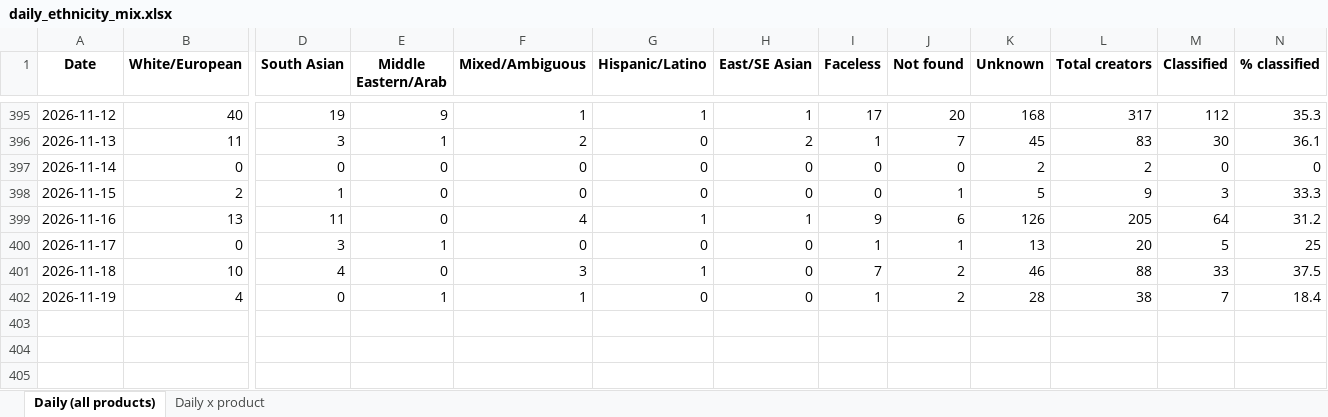
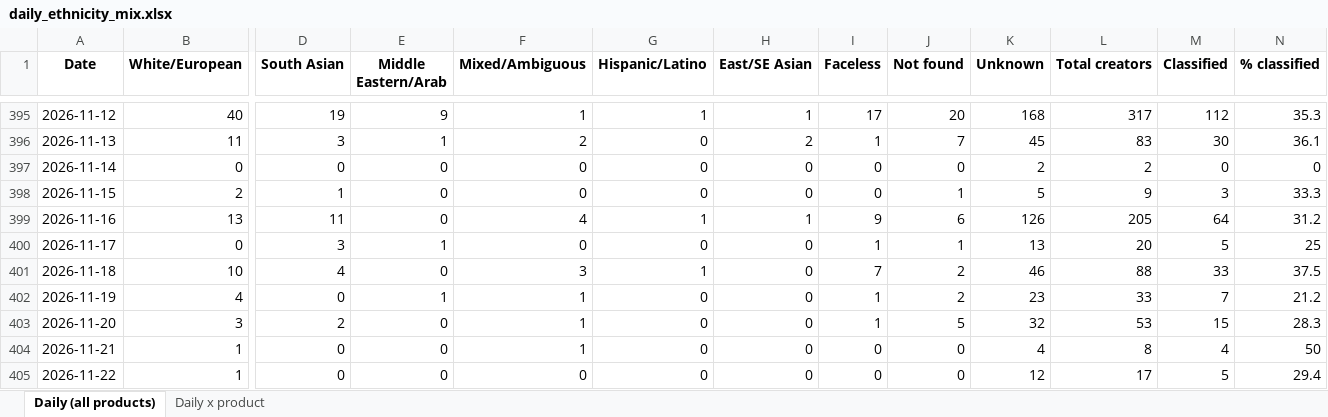
Before and after one commit to aviralgarg-commits/vahdam-sampling-dashboard, an Excel workbook: daily_ethnicity_mix.xlsx, sheet Daily (all products), drawn as a sheet; only a part is shown, gaps mark what is left out; values as stored, in another font and other column widths than the file's, no borders; rows hold the shown columns only; the diff names each change by its address in the sheet, - before the commit and + after, or states it on an @@ line.

```diff
--- a/daily_ethnicity_mix.xlsx (sheet Daily (all products))
+++ b/daily_ethnicity_mix.xlsx (sheet Daily (all products))
-K402 (Unknown): 28
+K402 (Unknown): 23
-L402 (Total creators): 38
+L402 (Total creators): 33
-N402 (% classified): 18.4
+N402 (% classified): 21.2
+row 403: 2026-11-20 | 3 | 2 | 0 | 1 | 0 | 0 | 1 | 5 | 32 | 53 | 15 | 28.3
+row 404: 2026-11-21 | 1 | 0 | 0 | 1 | 0 | 0 | 0 | 0 | 4 | 8 | 4 | 50
+row 405: 2026-11-22 | 1 | 0 | 0 | 0 | 0 | 0 | 0 | 0 | 12 | 17 | 5 | 29.4
```
Also changed, not shown: sheet Daily x product, chase_list.xlsx, creator_monthly_video_gmv.xlsx, 20 other files.
